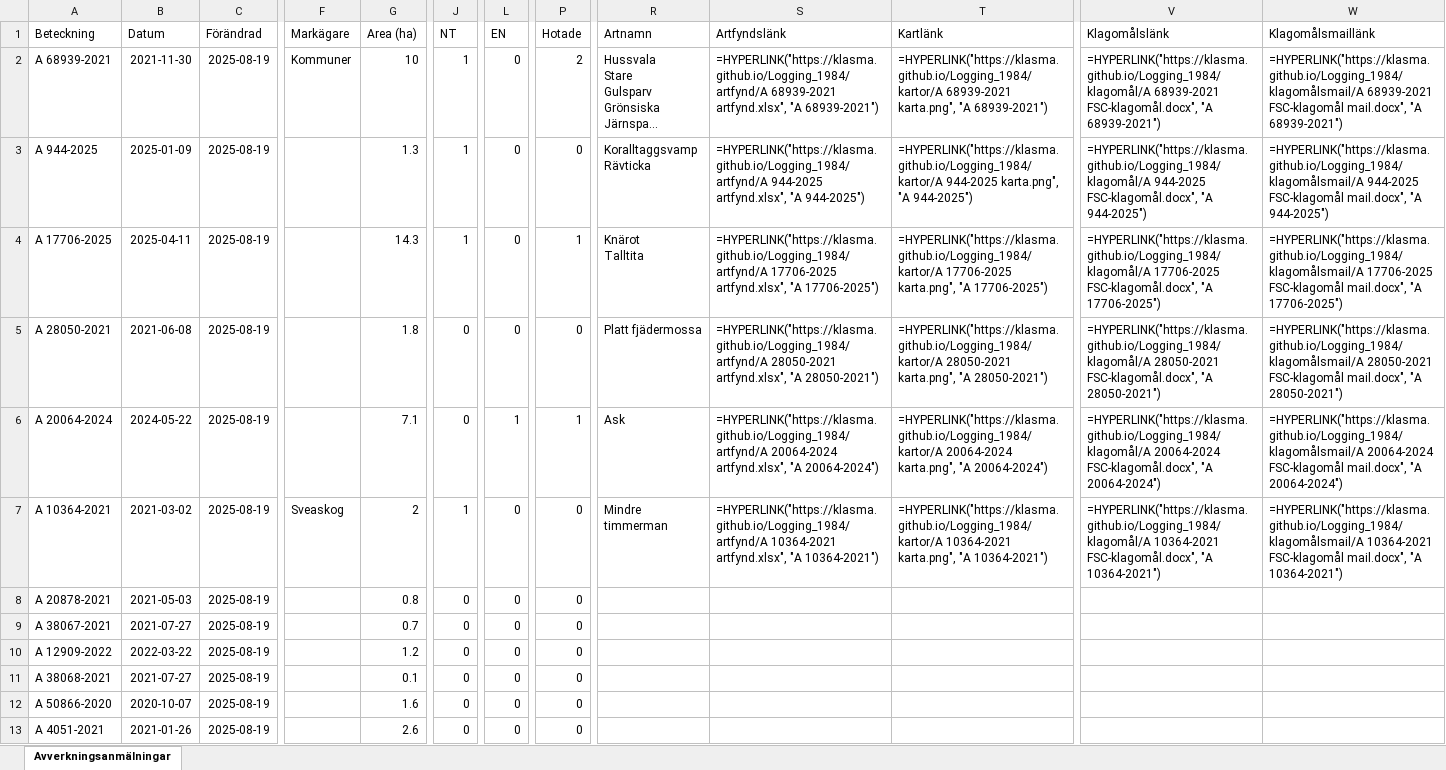
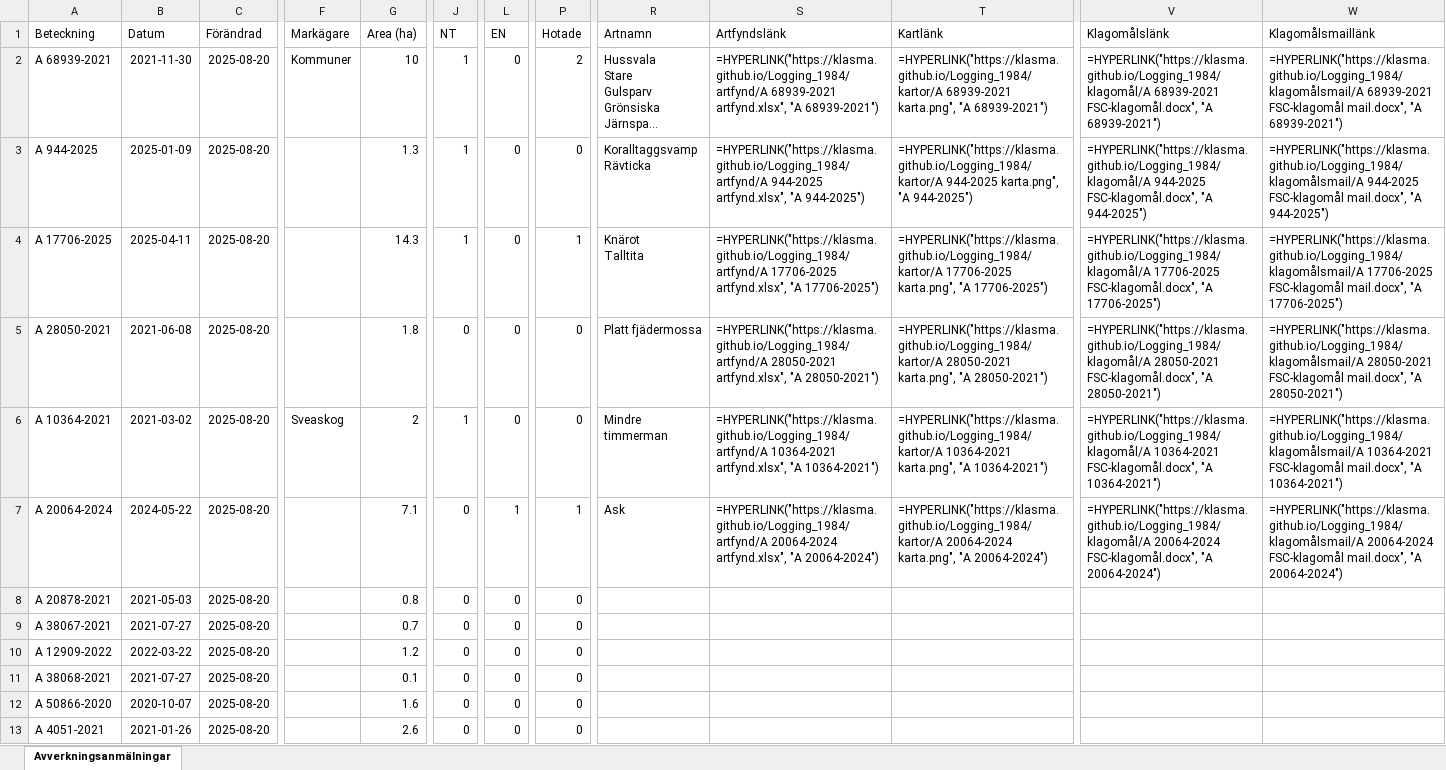
Before and after one commit to klasma/Logging_1984, an Excel workbook: Översikt ARBOGA.xlsx, sheet Avverkningsanmälningar, drawn as a sheet; only a part is shown, gaps mark what is left out; long unchanged cells end in …; values as stored, in another font and other column widths than the file's, no borders; formulas without a stored value are shown as written; the diff covers the shown part only; the diff names each change by its address in the sheet, - before the commit and + after, or states it on an @@ line.

```diff
--- a/Översikt ARBOGA.xlsx (sheet Avverkningsanmälningar)
+++ b/Översikt ARBOGA.xlsx (sheet Avverkningsanmälningar)
-C2:C13 (Förändrad): 2025-08-19
+C2:C13 (Förändrad): 2025-08-20
-A6 (Beteckning): A 20064-2024
+A6 (Beteckning): A 10364-2021
-B6 (Datum): 2024-05-22
+B6 (Datum): 2021-03-02
-F6 (Markägare): (empty)
+F6 (Markägare): Sveaskog
-G6 (Area (ha)): 7.1
+G6 (Area (ha)): 2
-J6 (NT): 0
+J6 (NT): 1
-L6 (EN): 1
+L6 (EN): 0
-P6 (Hotade): 1
+P6 (Hotade): 0
-R6 (Artnamn): Ask
+R6 (Artnamn): Mindre timmerman
-S6 (Artfyndslänk): =HYPERLINK("https://klasma.github.io/Logging_1984/artfynd/A 20064-2024 artfynd.xlsx", "A 20064-2024")
+S6 (Artfyndslänk): =HYPERLINK("https://klasma.github.io/Logging_1984/artfynd/A 10364-2021 artfynd.xlsx", "A 10364-2021")
-T6 (Kartlänk): =HYPERLINK("https://klasma.github.io/Logging_1984/kartor/A 20064-2024 karta.png", "A 20064-2024")
+T6 (Kartlänk): =HYPERLINK("https://klasma.github.io/Logging_1984/kartor/A 10364-2021 karta.png", "A 10364-2021")
-V6 (Klagomålslänk): =HYPERLINK("https://klasma.github.io/Logging_1984/klagomål/A 20064-2024 FSC-klagomål.docx", "A 20064-2024")
+V6 (Klagomålslänk): =HYPERLINK("https://klasma.github.io/Logging_1984/klagomål/A 10364-2021 FSC-klagomål.docx", "A 10364-2021")
-W6 (Klagomålsmaillänk): =HYPERLINK("https://klasma.github.io/Logging_1984/klagomålsmail/A 20064-2024 FSC-klagomål mail.docx", "A 20064-2024")
+W6 (Klagomålsmaillänk): =HYPERLINK("https://klasma.github.io/Logging_1984/klagomålsmail/A 10364-2021 FSC-klagomål mail.docx", "A 10364-2021")
-A7 (Beteckning): A 10364-2021
+A7 (Beteckning): A 20064-2024
-B7 (Datum): 2021-03-02
+B7 (Datum): 2024-05-22
-F7 (Markägare): Sveaskog
+F7 (Markägare): (empty)
-G7 (Area (ha)): 2
+G7 (Area (ha)): 7.1
-J7 (NT): 1
+J7 (NT): 0
-L7 (EN): 0
+L7 (EN): 1
-P7 (Hotade): 0
+P7 (Hotade): 1
-R7 (Artnamn): Mindre timmerman
+R7 (Artnamn): Ask
-S7 (Artfyndslänk): =HYPERLINK("https://klasma.github.io/Logging_1984/artfynd/A 10364-2021 artfynd.xlsx", "A 10364-2021")
+S7 (Artfyndslänk): =HYPERLINK("https://klasma.github.io/Logging_1984/artfynd/A 20064-2024 artfynd.xlsx", "A 20064-2024")
-T7 (Kartlänk): =HYPERLINK("https://klasma.github.io/Logging_1984/kartor/A 10364-2021 karta.png", "A 10364-2021")
+T7 (Kartlänk): =HYPERLINK("https://klasma.github.io/Logging_1984/kartor/A 20064-2024 karta.png", "A 20064-2024")
-V7 (Klagomålslänk): =HYPERLINK("https://klasma.github.io/Logging_1984/klagomål/A 10364-2021 FSC-klagomål.docx", "A 10364-2021")
+V7 (Klagomålslänk): =HYPERLINK("https://klasma.github.io/Logging_1984/klagomål/A 20064-2024 FSC-klagomål.docx", "A 20064-2024")
-W7 (Klagomålsmaillänk): =HYPERLINK("https://klasma.github.io/Logging_1984/klagomålsmail/A 10364-2021 FSC-klagomål mail.docx", "A 10364-2021")
+W7 (Klagomålsmaillänk): =HYPERLINK("https://klasma.github.io/Logging_1984/klagomålsmail/A 20064-2024 FSC-klagomål mail.docx", "A 20064-2024")
```
Also changed, not shown: 752 edited cells elsewhere in this sheet, artfynd/A 10364-2021 artfynd.xlsx, artfynd/A 17706-2025 artfynd.xlsx, 31 other files.
